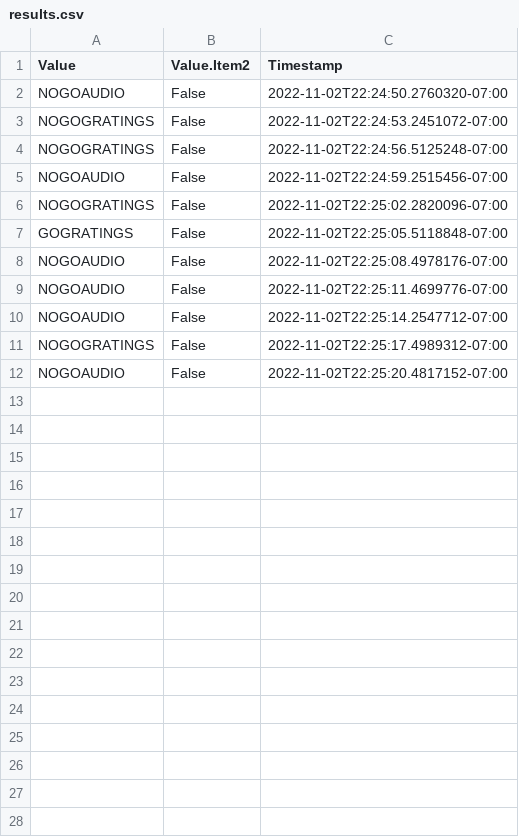
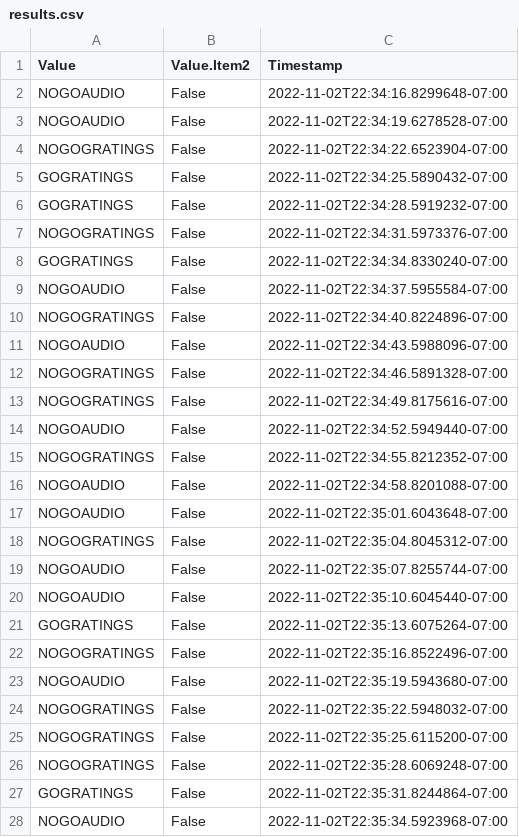
Before and after one commit to mochic/bonsai_workflows, a CSV file: GratingsAudioGoNoGo/results.csv, drawn as a sheet.

Commit message:
fixing audio

```diff
--- a/GratingsAudioGoNoGo/results.csv
+++ b/GratingsAudioGoNoGo/results.csv
@@ -1,12 +1,28 @@
 Value,Value.Item2,Timestamp
-NOGOAUDIO,False,2022-11-02T22:24:50.2760320-07:00
-NOGOGRATINGS,False,2022-11-02T22:24:53.2451072-07:00
-NOGOGRATINGS,False,2022-11-02T22:24:56.5125248-07:00
-NOGOAUDIO,False,2022-11-02T22:24:59.2515456-07:00
-NOGOGRATINGS,False,2022-11-02T22:25:02.2820096-07:00
-GOGRATINGS,False,2022-11-02T22:25:05.5118848-07:00
-NOGOAUDIO,False,2022-11-02T22:25:08.4978176-07:00
-NOGOAUDIO,False,2022-11-02T22:25:11.4699776-07:00
-NOGOAUDIO,False,2022-11-02T22:25:14.2547712-07:00
-NOGOGRATINGS,False,2022-11-02T22:25:17.4989312-07:00
-NOGOAUDIO,False,2022-11-02T22:25:20.4817152-07:00
+NOGOAUDIO,False,2022-11-02T22:34:16.8299648-07:00
+NOGOAUDIO,False,2022-11-02T22:34:19.6278528-07:00
+NOGOGRATINGS,False,2022-11-02T22:34:22.6523904-07:00
+GOGRATINGS,False,2022-11-02T22:34:25.5890432-07:00
+GOGRATINGS,False,2022-11-02T22:34:28.5919232-07:00
+NOGOGRATINGS,False,2022-11-02T22:34:31.5973376-07:00
+GOGRATINGS,False,2022-11-02T22:34:34.8330240-07:00
+NOGOAUDIO,False,2022-11-02T22:34:37.5955584-07:00
+NOGOGRATINGS,False,2022-11-02T22:34:40.8224896-07:00
+NOGOAUDIO,False,2022-11-02T22:34:43.5988096-07:00
+NOGOGRATINGS,False,2022-11-02T22:34:46.5891328-07:00
+NOGOGRATINGS,False,2022-11-02T22:34:49.8175616-07:00
+NOGOAUDIO,False,2022-11-02T22:34:52.5949440-07:00
+NOGOGRATINGS,False,2022-11-02T22:34:55.8212352-07:00
+NOGOAUDIO,False,2022-11-02T22:34:58.8201088-07:00
+NOGOAUDIO,False,2022-11-02T22:35:01.6043648-07:00
+NOGOGRATINGS,False,2022-11-02T22:35:04.8045312-07:00
+NOGOAUDIO,False,2022-11-02T22:35:07.8255744-07:00
+NOGOAUDIO,False,2022-11-02T22:35:10.6045440-07:00
+GOGRATINGS,False,2022-11-02T22:35:13.6075264-07:00
+NOGOGRATINGS,False,2022-11-02T22:35:16.8522496-07:00
+NOGOAUDIO,False,2022-11-02T22:35:19.5943680-07:00
+NOGOGRATINGS,False,2022-11-02T22:35:22.5948032-07:00
+NOGOGRATINGS,False,2022-11-02T22:35:25.6115200-07:00
+NOGOGRATINGS,False,2022-11-02T22:35:28.6069248-07:00
+GOGRATINGS,False,2022-11-02T22:35:31.8244864-07:00
+NOGOAUDIO,False,2022-11-02T22:35:34.5923968-07:00
```
Also changed, not shown: 3 other files.
